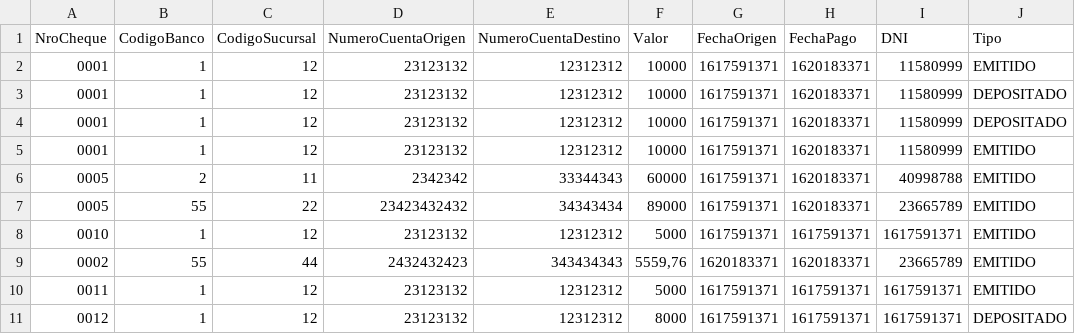
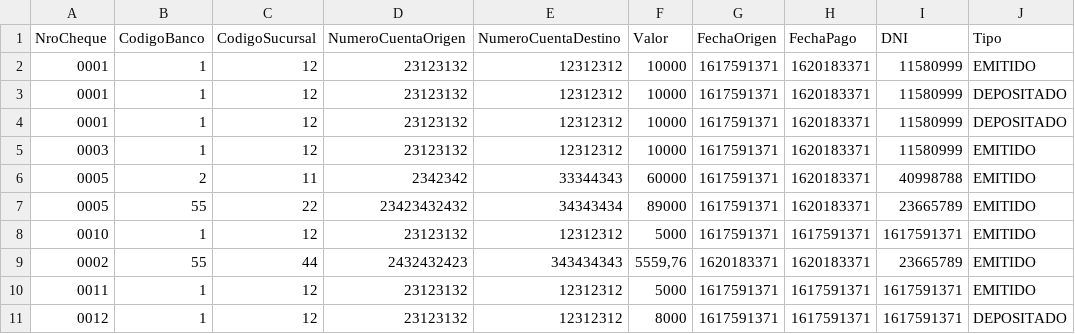
Before and after one commit to GRUPO3-ITBANK/Sprint4-Procesamiento-de-cheques, a CSV file: archivo.csv, drawn as a sheet; only a part is shown; the diff names each change by its address in the sheet, - before the commit and + after, or states it on an @@ line.

Commit message:
filtro de fechas

```diff
--- a/archivo.csv
+++ b/archivo.csv
-A5 (NroCheque): 0001
+A5 (NroCheque): 0003
```
Also changed, not shown: 2 other files.
